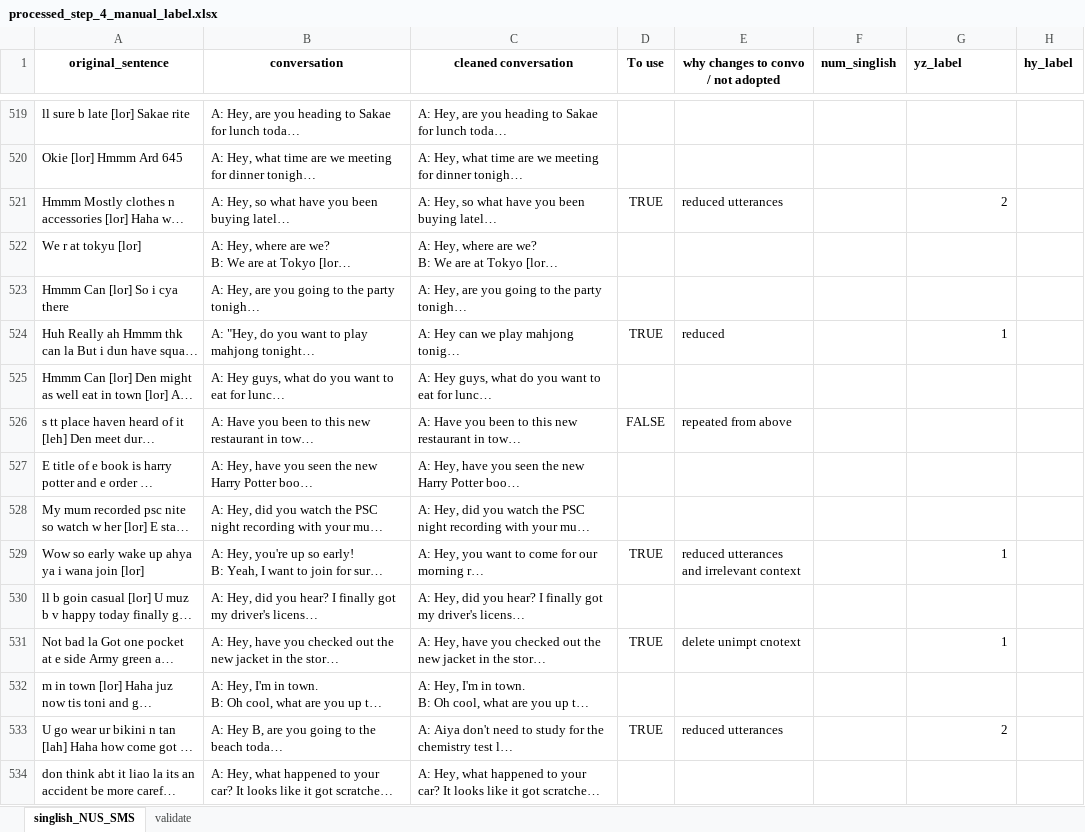
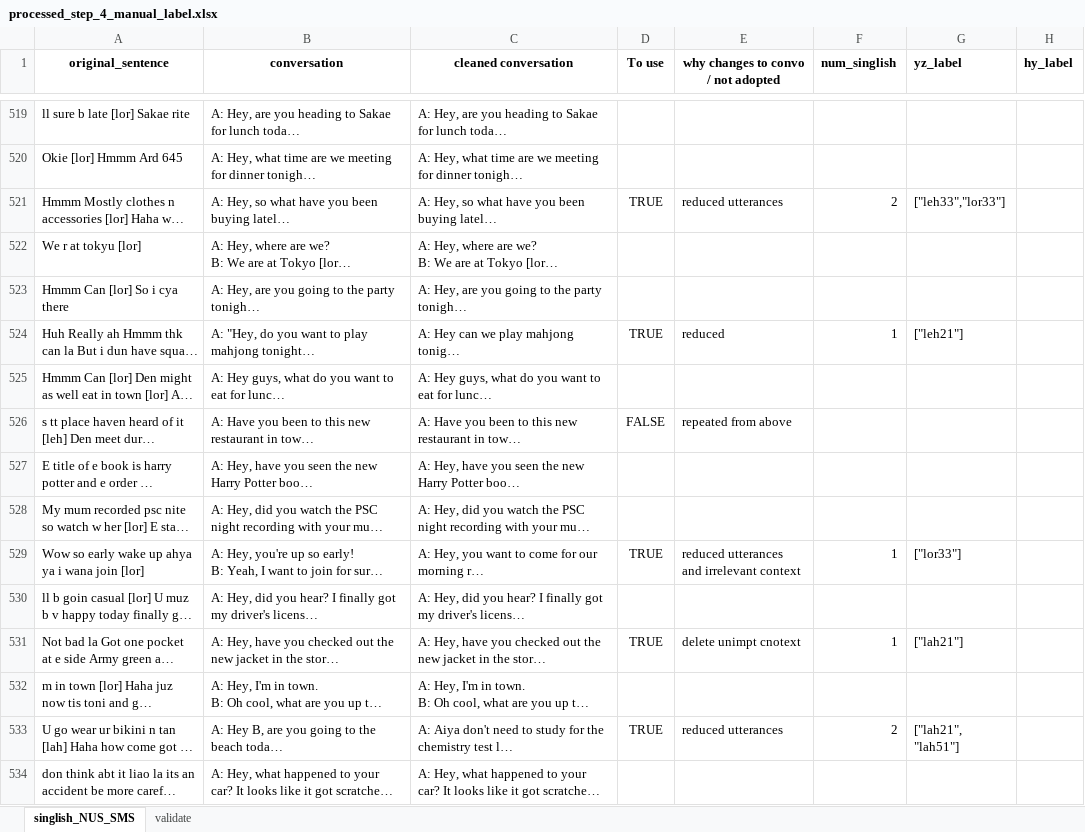
Before and after one commit to yizhenpong/SpeakSingapore, an Excel workbook: src/SpeakSingapore/data/singlish_NUS_SMS/processed_step_4_manual_clean/processed_step_4_manual_label.xlsx, sheet singlish_NUS_SMS, drawn as a sheet; only a part is shown, gaps mark what is left out; long unchanged cells end in …; values as stored, in another font and other column widths than the file's, no borders; the diff covers the shown part only; the diff names each change by its address in the sheet, - before the commit and + after, or states it on an @@ line.

Commit message:
clean NUS SMS dataset and run script to create final dataset

```diff
--- a/src/SpeakSingapore/data/singlish_NUS_SMS/processed_step_4_manual_clean/processed_step_4_manual_label.xlsx (sheet singlish_NUS_SMS)
+++ b/src/SpeakSingapore/data/singlish_NUS_SMS/processed_step_4_manual_clean/processed_step_4_manual_label.xlsx (sheet singlish_NUS_SMS)
-F521 (num_singlish): (empty)
+F521 (num_singlish): 2
-G521 (yz_label): 2
+G521 (yz_label): ["leh33","lor33"]
-F524 (num_singlish): (empty)
+F524 (num_singlish): 1
-G524 (yz_label): 1
+G524 (yz_label): ["leh21"]
-F529 (num_singlish): (empty)
+F529 (num_singlish): 1
-G529 (yz_label): 1
+G529 (yz_label): ["lor33"]
-F531 (num_singlish): (empty)
+F531 (num_singlish): 1
-G531 (yz_label): 1
+G531 (yz_label): ["lah21"]
-F533 (num_singlish): (empty)
+F533 (num_singlish): 2
-G533 (yz_label): 2
+G533 (yz_label): ["lah21", "lah51"]
```
Also changed, not shown: 72 edited cells elsewhere in this sheet, 3 other files.
